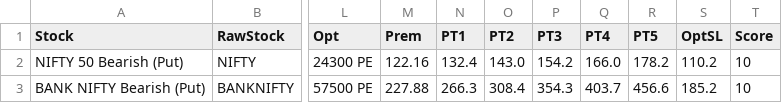
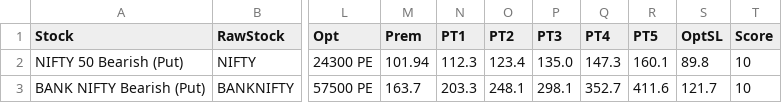
Before and after one commit to spy15007-arch/ists---terminal, a CSV file: index_setups.csv, drawn as a sheet; only a part is shown, gaps mark what is left out; the diff names each change by its address in the sheet, - before the commit and + after, or states it on an @@ line.

```diff
--- a/index_setups.csv
+++ b/index_setups.csv
-M2 (Prem): 122.16
+M2 (Prem): 101.94
-N2 (PT1): 132.4
+N2 (PT1): 112.3
-O2 (PT2): 143.0
+O2 (PT2): 123.4
-P2 (PT3): 154.2
+P2 (PT3): 135.0
-Q2 (PT4): 166.0
+Q2 (PT4): 147.3
-R2 (PT5): 178.2
+R2 (PT5): 160.1
-S2 (OptSL): 110.2
+S2 (OptSL): 89.8
-M3 (Prem): 227.88
+M3 (Prem): 163.7
-N3 (PT1): 266.3
+N3 (PT1): 203.3
-O3 (PT2): 308.4
+O3 (PT2): 248.1
-P3 (PT3): 354.3
+P3 (PT3): 298.1
-Q3 (PT4): 403.7
+Q3 (PT4): 352.7
-R3 (PT5): 456.6
+R3 (PT5): 411.6
-S3 (OptSL): 185.2
+S3 (OptSL): 121.7
```
Also changed, not shown: all_setups.csv, 5 other files.
